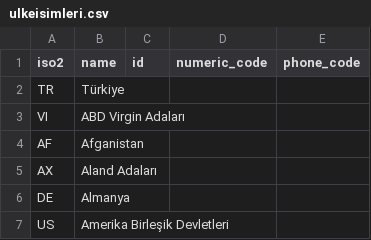
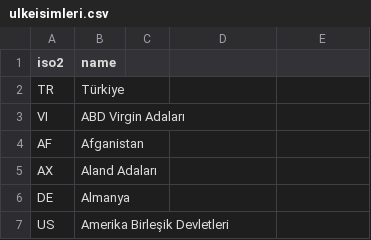
Before and after one commit to unfurkan/files, a CSV file: ulkeisimleri.csv, drawn as a sheet; only a part is shown.

Commit message:
ulke isimleri

```diff
--- a/ulkeisimleri.csv
+++ b/ulkeisimleri.csv
@@ -1,2 +1,2 @@
-iso2,name,id,numeric_code,phone_code
+iso2,name
 TR,Türkiye
```
